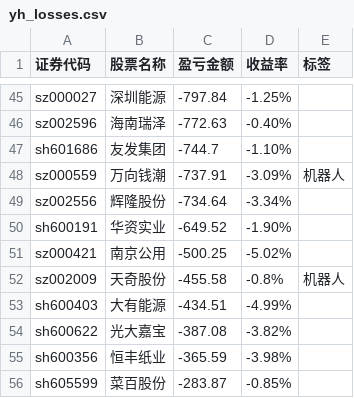
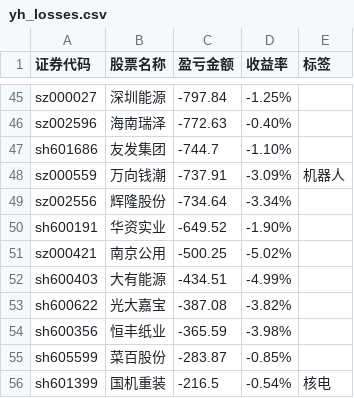
Before and after one commit to gniqizeuy/gniqizeuy.github.io, a CSV file: assets/data/yh_losses.csv, drawn as a sheet; only a part is shown, gaps mark what is left out; the shorter side is filled out with more unchanged rows; the diff names each change by its address in the sheet, - before the commit and + after, or states it on an @@ line.

```diff
--- a/assets/data/yh_losses.csv
+++ b/assets/data/yh_losses.csv
-row 52: sz002009 | 天奇股份 | -455.58 | -0.8% | 机器人
```
Also changed, not shown: assets/data/gf_losses.csv, 2 other files.
